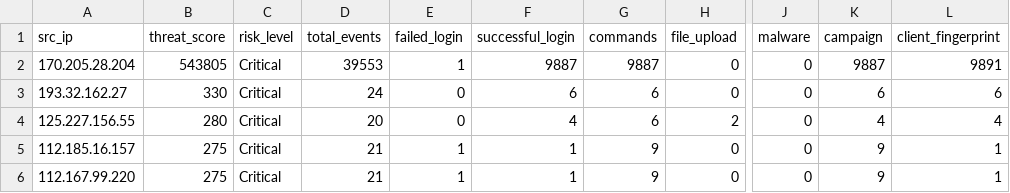
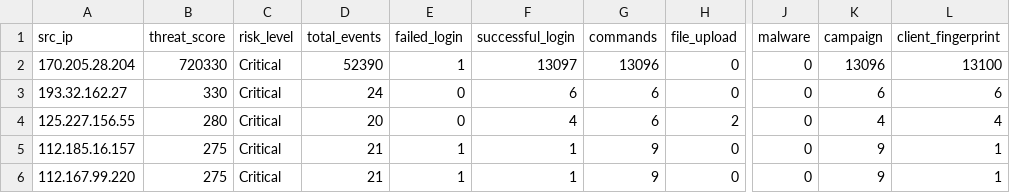
Before and after one commit to Prabhath-de/AWS_Honeypot, a CSV file: data/processed/threat_scores.csv, drawn as a sheet; only a part is shown, gaps mark what is left out; the diff names each change by its address in the sheet, - before the commit and + after, or states it on an @@ line.

```diff
--- a/data/processed/threat_scores.csv
+++ b/data/processed/threat_scores.csv
-B2 (threat_score): 543805
+B2 (threat_score): 720330
-D2 (total_events): 39553
+D2 (total_events): 52390
-F2 (successful_login): 9887
+F2 (successful_login): 13097
-G2 (commands): 9887
+G2 (commands): 13096
-K2 (campaign): 9887
+K2 (campaign): 13096
-L2 (client_fingerprint): 9891
+L2 (client_fingerprint): 13100
```
Also changed, not shown: data/processed/geoip_asn.csv, 8 other files.
